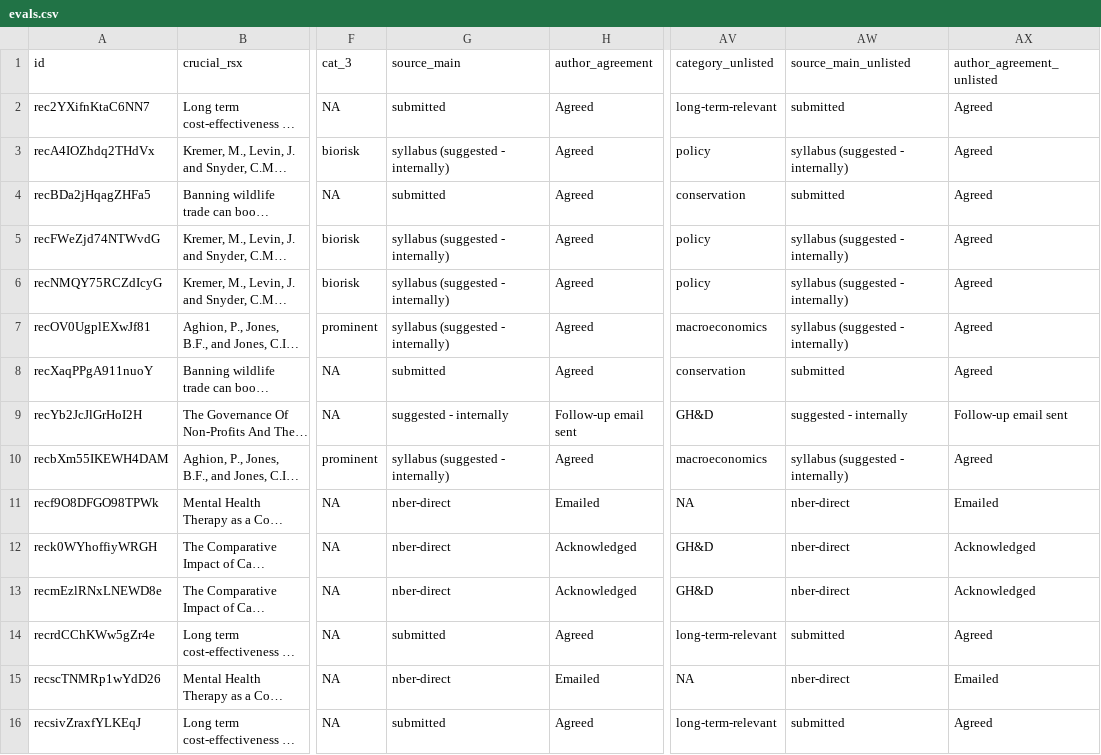
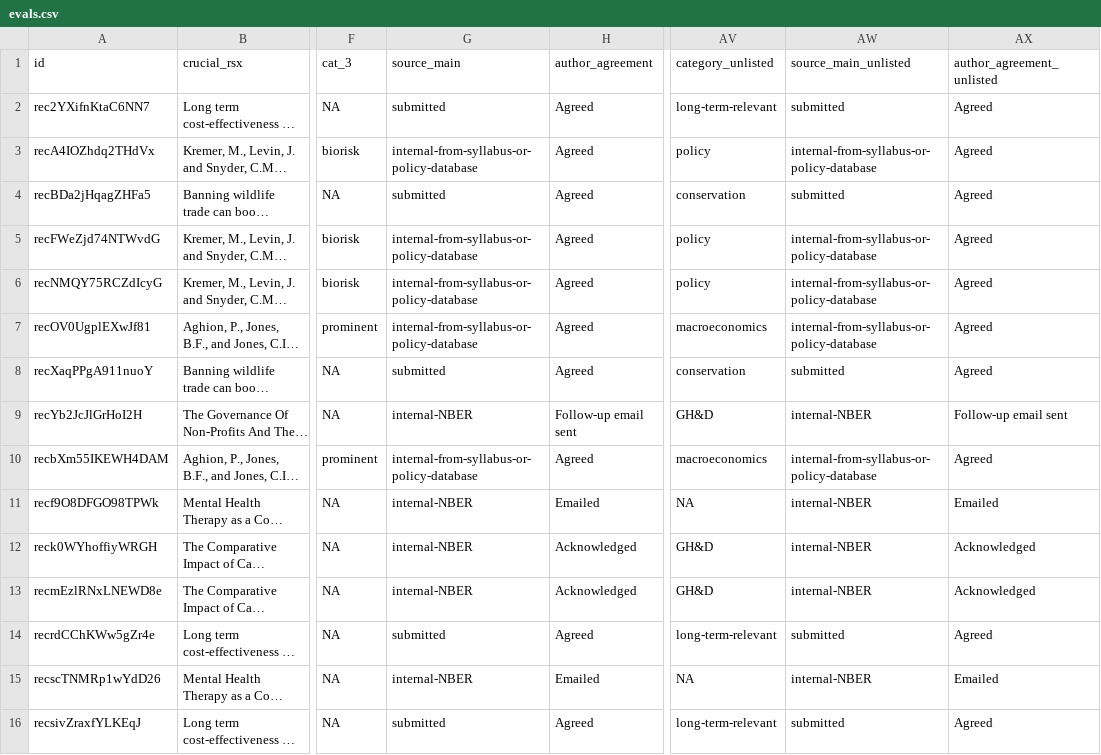
Before and after one commit to unjournal/unjournaldata, a CSV file: data/evals.csv, drawn as a sheet; only a part is shown, gaps mark what is left out; long unchanged cells end in …; the diff names each change by its address in the sheet, - before the commit and + after, or states it on an @@ line.

```diff
--- a/data/evals.csv
+++ b/data/evals.csv
-G3 (source_main): syllabus (suggested - internally)
+G3 (source_main): internal-from-syllabus-or-policy-database
-AW3 (source_main_unlisted): syllabus (suggested - internally)
+AW3 (source_main_unlisted): internal-from-syllabus-or-policy-database
-G5:G7 (source_main): syllabus (suggested - internally)
+G5:G7 (source_main): internal-from-syllabus-or-policy-database
-AW5:AW7 (source_main_unlisted): syllabus (suggested - internally)
+AW5:AW7 (source_main_unlisted): internal-from-syllabus-or-policy-database
-G9 (source_main): suggested - internally
+G9 (source_main): internal-NBER
-AW9 (source_main_unlisted): suggested - internally
+AW9 (source_main_unlisted): internal-NBER
-G10 (source_main): syllabus (suggested - internally)
+G10 (source_main): internal-from-syllabus-or-policy-database
-AW10 (source_main_unlisted): syllabus (suggested - internally)
+AW10 (source_main_unlisted): internal-from-syllabus-or-policy-database
-G11:G13 (source_main): nber-direct
+G11:G13 (source_main): internal-NBER
-AW11:AW13 (source_main_unlisted): nber-direct
+AW11:AW13 (source_main_unlisted): internal-NBER
-G15 (source_main): nber-direct
+G15 (source_main): internal-NBER
-AW15 (source_main_unlisted): nber-direct
+AW15 (source_main_unlisted): internal-NBER
```
Also changed, not shown: 9 other files.
